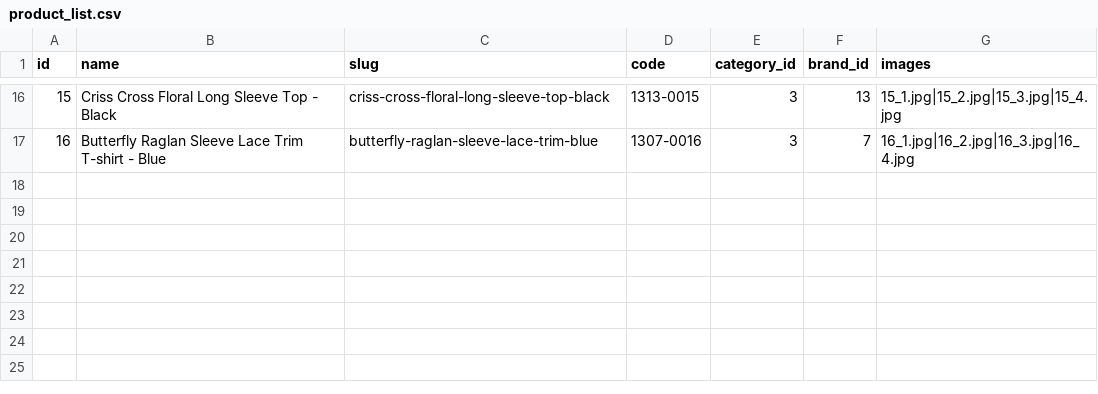
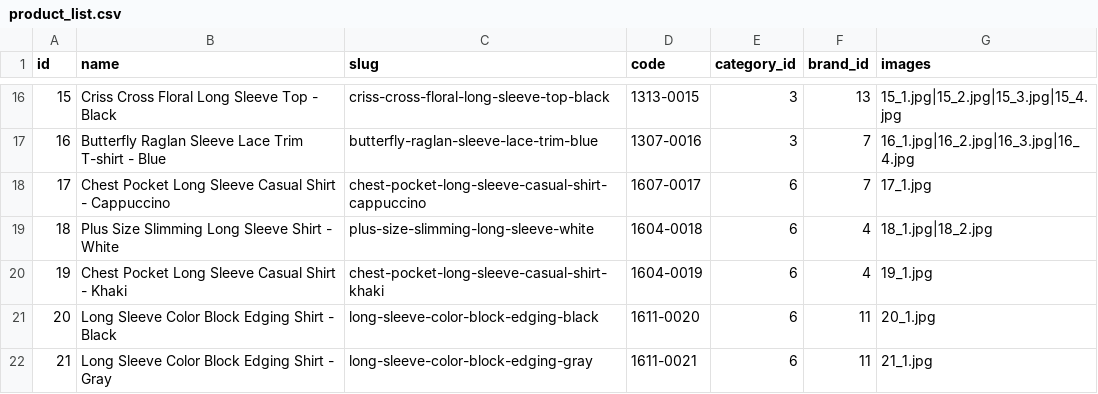
Before and after one commit to asd75468756/oc-shopaholic-demo-theme, a CSV file: plugins/lovata/basecode/csv/product_list.csv, drawn as a sheet; only a part is shown, gaps mark what is left out.

```diff
--- a/plugins/lovata/basecode/csv/product_list.csv
+++ b/plugins/lovata/basecode/csv/product_list.csv
@@ -17 +17,6 @@ id,name,slug,code,category_id,brand_id,images
 16,Butterfly Raglan Sleeve Lace Trim T-shirt - Blue,butterfly-raglan-sleeve-lace-trim-blue,1307-0016,3,7,16_1.jpg|16_2.jpg|16_3.jpg|16_4.jpg
+17,Chest Pocket Long Sleeve Casual Shirt - Cappuccino,chest-pocket-long-sleeve-casual-shirt-cappuccino,1607-0017,6,7,17_1.jpg
+18,Plus Size Slimming Long Sleeve Shirt - White,plus-size-slimming-long-sleeve-white,1604-0018,6,4,18_1.jpg|18_2.jpg
+19,Chest Pocket Long Sleeve Casual Shirt - Khaki,chest-pocket-long-sleeve-casual-shirt-khaki,1604-0019,6,4,19_1.jpg
+20,Long Sleeve Color Block Edging Shirt - Black,long-sleeve-color-block-edging-black,1611-0020,6,11,20_1.jpg
+21,Long Sleeve Color Block Edging Shirt - Gray,long-sleeve-color-block-edging-gray,1611-0021,6,11,21_1.jpg
```
Also changed, not shown: plugins/lovata/basecode/csv/offer_list.csv, plugins/lovata/basecode/csv/product_property_link_list.csv, 9 other files.
